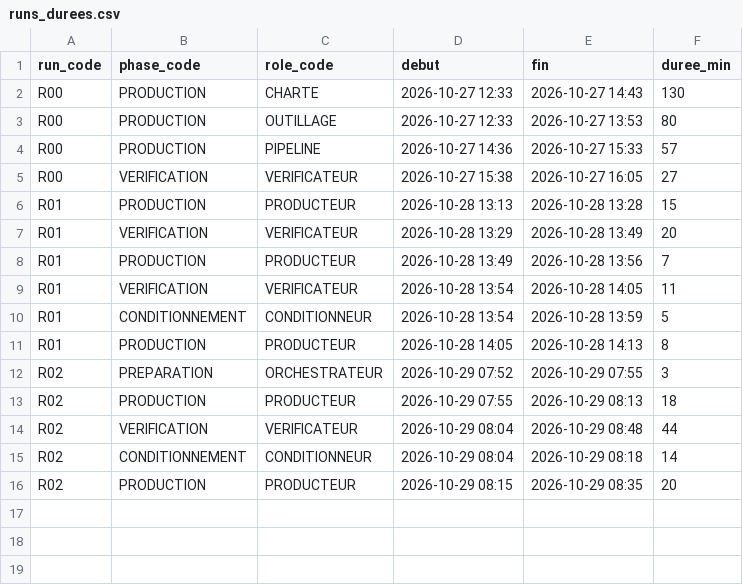
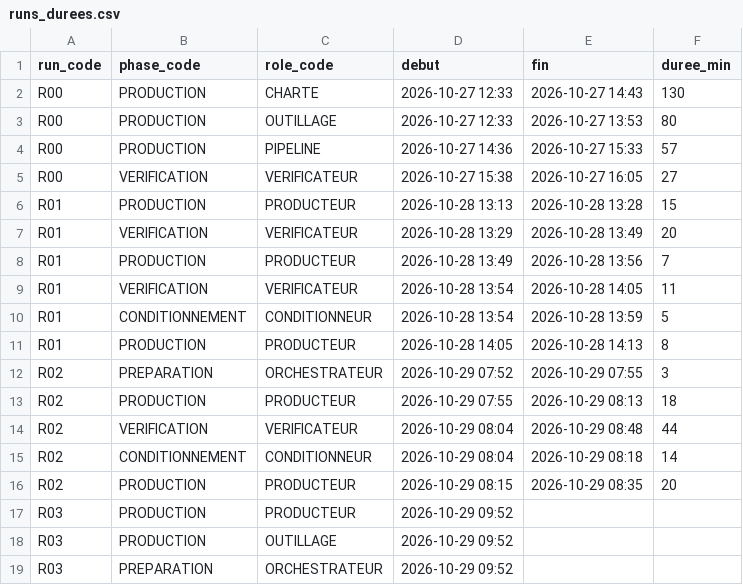
Before and after one commit to pataplume/mindshelf, a CSV file: data/runs_durees.csv, drawn as a sheet.

```diff
--- a/data/runs_durees.csv
+++ b/data/runs_durees.csv
@@ -16 +16,4 @@ R02,CONDITIONNEMENT,CONDITIONNEUR,2026-10-29 08:04,2026-10-29 08:18,14
 R02,PRODUCTION,PRODUCTEUR,2026-10-29 08:15,2026-10-29 08:35,20
+R03,PRODUCTION,PRODUCTEUR,2026-10-29 09:52,,
+R03,PRODUCTION,OUTILLAGE,2026-10-29 09:52,,
+R03,PREPARATION,ORCHESTRATEUR,2026-10-29 09:52,,
```
Also changed, not shown: data/run_taches.csv, data/runs.csv.
